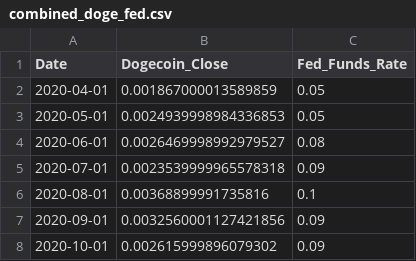
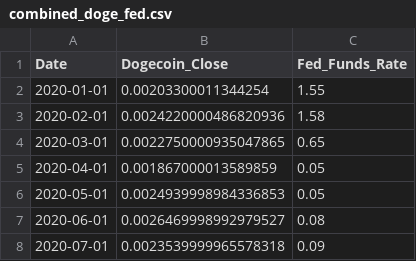
Before and after one commit to AlizarazoNet/dogecoin-vs-fed, a CSV file: data/combined_doge_fed.csv, drawn as a sheet; only a part is shown; the shorter side is filled out with more unchanged rows; the diff names each change by its address in the sheet, - before the commit and + after, or states it on an @@ line.

```diff
--- a/data/combined_doge_fed.csv
+++ b/data/combined_doge_fed.csv
+row 2: 2020-01-01 | 0.00203300011344254 | 1.55
+row 3: 2020-02-01 | 0.0024220000486820936 | 1.58
+row 4: 2020-03-01 | 0.0022750000935047865 | 0.65
```
Also changed, not shown: data/dogecoin_data.csv, data/fed_funds_rate.csv, 6 other files.
